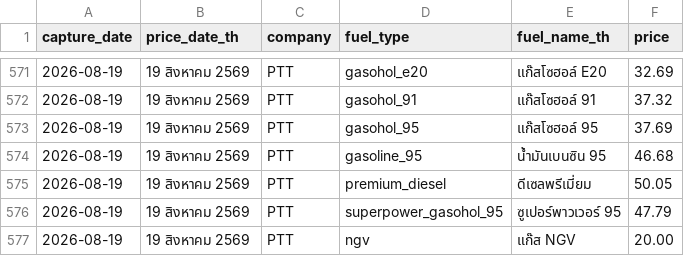
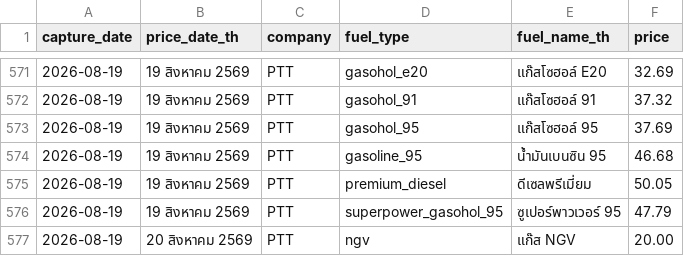
Before and after one commit to MorrigaP/ptt-fuel-price, a CSV file: fuel_prices.csv, drawn as a sheet; only a part is shown, gaps mark what is left out.

Commit message:
Update fuel_prices.csv

```diff
--- a/fuel_prices.csv
+++ b/fuel_prices.csv
@@ -576,2 +576,2 @@
 2026-08-19,19 สิงหาคม 2569,PTT,superpower_gasohol_95,ซูเปอร์พาวเวอร์ 95,47.79
-2026-08-19,19 สิงหาคม 2569,PTT,ngv,แก๊ส NGV,20.00
+2026-08-19,20 สิงหาคม 2569,PTT,ngv,แก๊ส NGV,20.00
```
